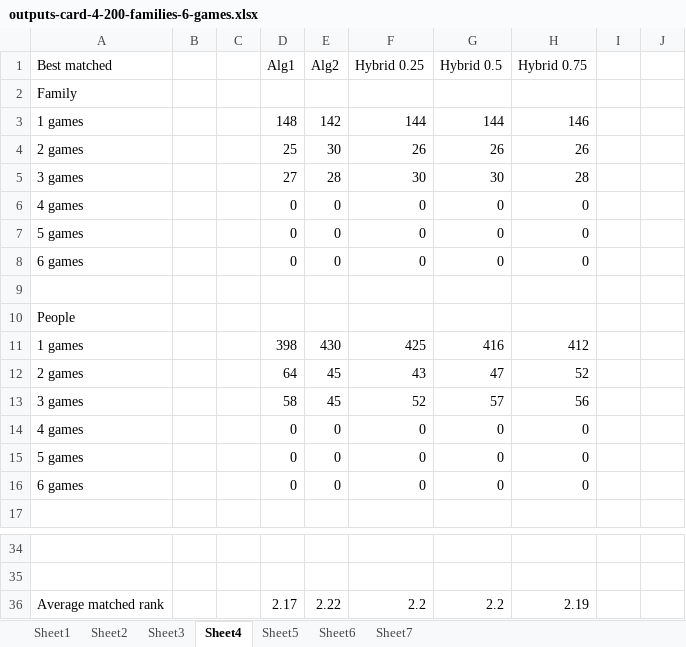
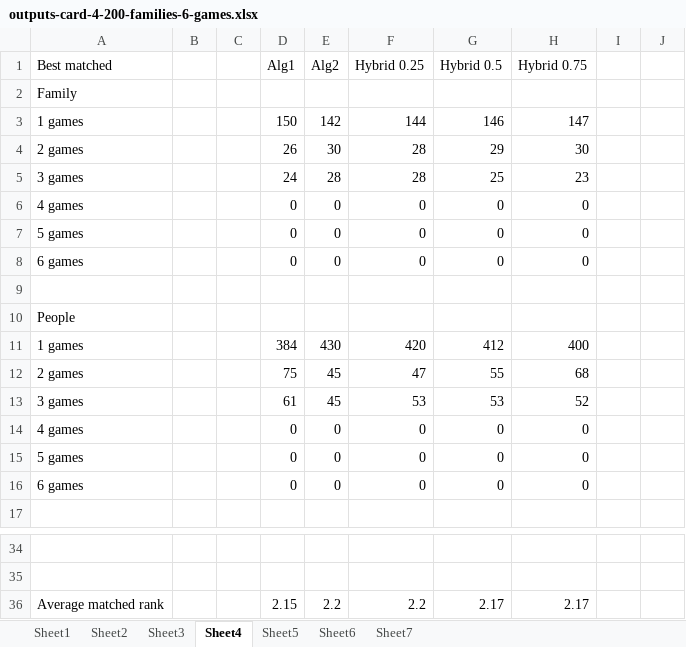
Before and after one commit to nhhai196/Ticket-Reassignment, an Excel workbook: outputs-card-4-200-families-6-games.xlsx, sheet Sheet4, drawn as a sheet; only a part is shown, gaps mark what is left out; values as stored, in another font and other column widths than the file's, no borders; the diff covers the shown part only; the diff names each change by its address in the sheet, - before the commit and + after, or states it on an @@ line.

```diff
--- a/outputs-card-4-200-families-6-games.xlsx (sheet Sheet4)
+++ b/outputs-card-4-200-families-6-games.xlsx (sheet Sheet4)
-D3 (Alg1): 148
+D3 (Alg1): 150
-G3 (Hybrid 0.5): 144
+G3 (Hybrid 0.5): 146
-H3 (Hybrid 0.75): 146
+H3 (Hybrid 0.75): 147
-D4 (Alg1): 25
+D4 (Alg1): 26
-F4 (Hybrid 0.25): 26
+F4 (Hybrid 0.25): 28
-G4 (Hybrid 0.5): 26
+G4 (Hybrid 0.5): 29
-H4 (Hybrid 0.75): 26
+H4 (Hybrid 0.75): 30
-D5 (Alg1): 27
+D5 (Alg1): 24
-F5 (Hybrid 0.25): 30
+F5 (Hybrid 0.25): 28
-G5 (Hybrid 0.5): 30
+G5 (Hybrid 0.5): 25
-H5 (Hybrid 0.75): 28
+H5 (Hybrid 0.75): 23
-D11 (Alg1): 398
+D11 (Alg1): 384
-F11 (Hybrid 0.25): 425
+F11 (Hybrid 0.25): 420
-G11 (Hybrid 0.5): 416
+G11 (Hybrid 0.5): 412
-H11 (Hybrid 0.75): 412
+H11 (Hybrid 0.75): 400
-D12 (Alg1): 64
+D12 (Alg1): 75
-F12 (Hybrid 0.25): 43
+F12 (Hybrid 0.25): 47
-G12 (Hybrid 0.5): 47
+G12 (Hybrid 0.5): 55
-H12 (Hybrid 0.75): 52
+H12 (Hybrid 0.75): 68
-D13 (Alg1): 58
+D13 (Alg1): 61
-F13 (Hybrid 0.25): 52
+F13 (Hybrid 0.25): 53
-G13 (Hybrid 0.5): 57
+G13 (Hybrid 0.5): 53
-H13 (Hybrid 0.75): 56
+H13 (Hybrid 0.75): 52
-D36 (Alg1): 2.17
+D36 (Alg1): 2.15
-E36 (Alg2): 2.22
+E36 (Alg2): 2.2
-G36 (Hybrid 0.5): 2.2
+G36 (Hybrid 0.5): 2.17
-H36 (Hybrid 0.75): 2.19
+H36 (Hybrid 0.75): 2.17
```
Also changed, not shown: 5 added rows, 5 removed rows and 22 edited cells elsewhere in this sheet, sheet Sheet1, sheet Sheet6, sheet Sheet3, sheet Sheet5, sheet Sheet7, 4 other files.
